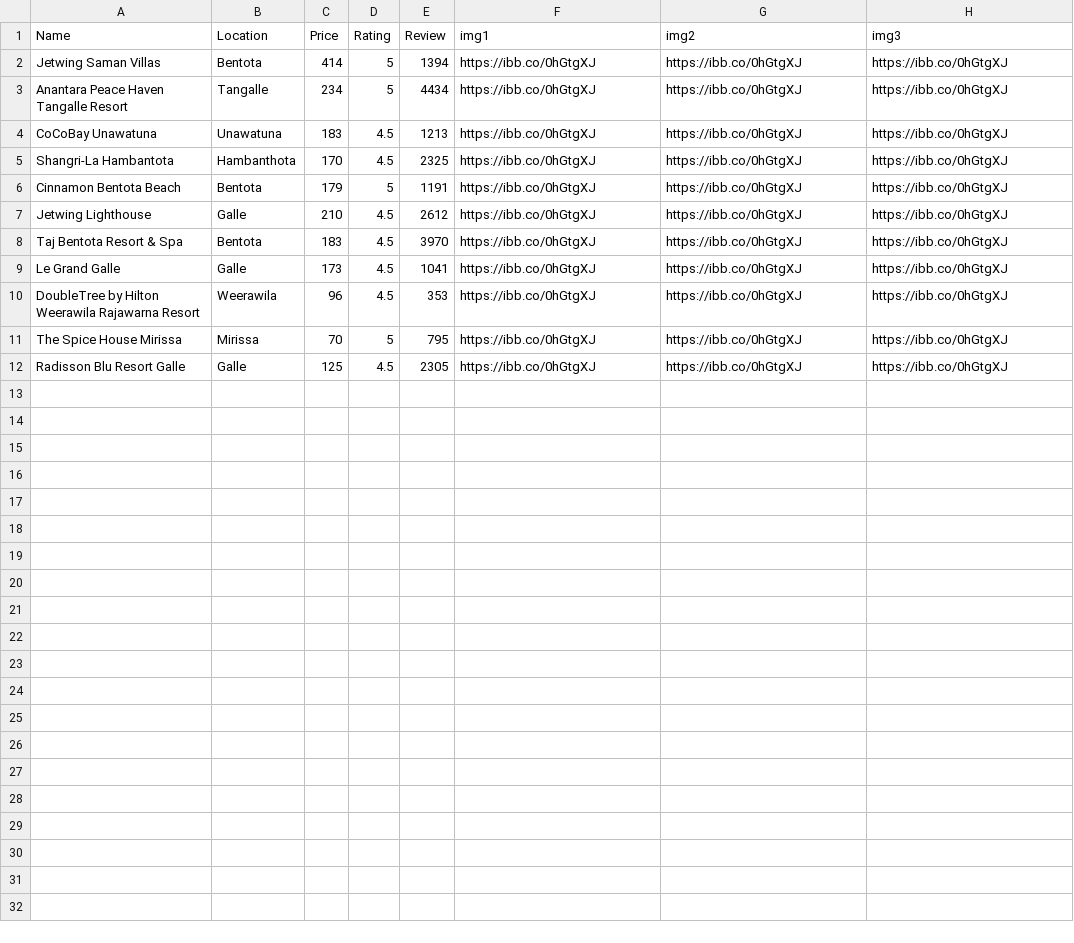
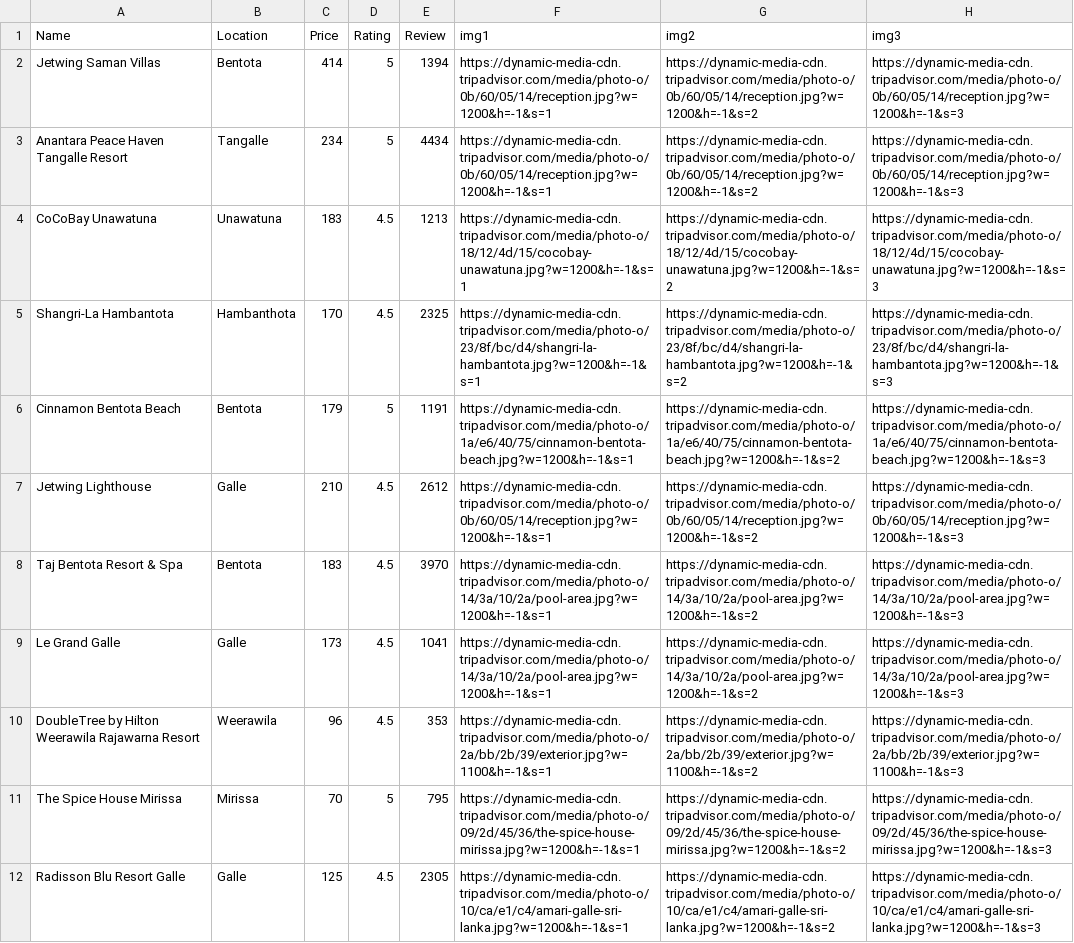
Before and after one commit to DushanSenadheera/project_rover, a CSV file: model/data/accomadations.csv, drawn as a sheet.

Commit message:
update dataset

```diff
--- a/model/data/accomadations.csv
+++ b/model/data/accomadations.csv
@@ -1,12 +1,12 @@
 Name,Location,Price,Rating,Review,img1,img2,img3
-Jetwing Saman Villas,Bentota,414,5,1394,https://ibb.co/0hGtgXJ,https://ibb.co/0hGtgXJ,https://ibb.co/0hGtgXJ
-Anantara Peace Haven Tangalle Resort,Tangalle,234,5,4434,https://ibb.co/0hGtgXJ,https://ibb.co/0hGtgXJ,https://ibb.co/0hGtgXJ
-CoCoBay Unawatuna,Unawatuna,183,4.5,1213,https://ibb.co/0hGtgXJ,https://ibb.co/0hGtgXJ,https://ibb.co/0hGtgXJ
-Shangri-La Hambantota,Hambanthota,170,4.5,2325,https://ibb.co/0hGtgXJ,https://ibb.co/0hGtgXJ,https://ibb.co/0hGtgXJ
-Cinnamon Bentota Beach,Bentota,179,5,1191,https://ibb.co/0hGtgXJ,https://ibb.co/0hGtgXJ,https://ibb.co/0hGtgXJ
-Jetwing Lighthouse,Galle,210,4.5,2612,https://ibb.co/0hGtgXJ,https://ibb.co/0hGtgXJ,https://ibb.co/0hGtgXJ
-Taj Bentota Resort & Spa,Bentota,183,4.5,3970,https://ibb.co/0hGtgXJ,https://ibb.co/0hGtgXJ,https://ibb.co/0hGtgXJ
-Le Grand Galle,Galle,173,4.5,1041,https://ibb.co/0hGtgXJ,https://ibb.co/0hGtgXJ,https://ibb.co/0hGtgXJ
-DoubleTree by Hilton Weerawila Rajawarna Resort,Weerawila,96,4.5,353,https://ibb.co/0hGtgXJ,https://ibb.co/0hGtgXJ,https://ibb.co/0hGtgXJ
-The Spice House Mirissa,Mirissa,70,5,795,https://ibb.co/0hGtgXJ,https://ibb.co/0hGtgXJ,https://ibb.co/0hGtgXJ
-Radisson Blu Resort Galle,Galle,125,4.5,2305,https://ibb.co/0hGtgXJ,https://ibb.co/0hGtgXJ,https://ibb.co/0hGtgXJ
+Jetwing Saman Villas,Bentota,414,5,1394,https://dynamic-media-cdn.tripadvisor.com/media/photo-o/0b/60/05/14/reception.jpg?w=1200&h=-1&s=1,https://dynamic-media-cdn.tripadvisor.com/media/photo-o/0b/60/05/14/reception.jpg?w=1200&h=-1&s=2,https://dynamic-media-cdn.tripadvisor.com/media/photo-o/0b/60/05/14/reception.jpg?w=1200&h=-1&s=3
+Anantara Peace Haven Tangalle Resort,Tangalle,234,5,4434,https://dynamic-media-cdn.tripadvisor.com/media/photo-o/0b/60/05/14/reception.jpg?w=1200&h=-1&s=1,https://dynamic-media-cdn.tripadvisor.com/media/photo-o/0b/60/05/14/reception.jpg?w=1200&h=-1&s=2,https://dynamic-media-cdn.tripadvisor.com/media/photo-o/0b/60/05/14/reception.jpg?w=1200&h=-1&s=3
+CoCoBay Unawatuna,Unawatuna,183,4.5,1213,https://dynamic-media-cdn.tripadvisor.com/media/photo-o/18/12/4d/15/cocobay-unawatuna.jpg?w=1200&h=-1&s=1,https://dynamic-media-cdn.tripadvisor.com/media/photo-o/18/12/4d/15/cocobay-unawatuna.jpg?w=1200&h=-1&s=2,https://dynamic-media-cdn.tripadvisor.com/media/photo-o/18/12/4d/15/cocobay-unawatuna.jpg?w=1200&h=-1&s=3
+Shangri-La Hambantota,Hambanthota,170,4.5,2325,https://dynamic-media-cdn.tripadvisor.com/media/photo-o/23/8f/bc/d4/shangri-la-hambantota.jpg?w=1200&h=-1&s=1,https://dynamic-media-cdn.tripadvisor.com/media/photo-o/23/8f/bc/d4/shangri-la-hambantota.jpg?w=1200&h=-1&s=2,https://dynamic-media-cdn.tripadvisor.com/media/photo-o/23/8f/bc/d4/shangri-la-hambantota.jpg?w=1200&h=-1&s=3
+Cinnamon Bentota Beach,Bentota,179,5,1191,https://dynamic-media-cdn.tripadvisor.com/media/photo-o/1a/e6/40/75/cinnamon-bentota-beach.jpg?w=1200&h=-1&s=1,https://dynamic-media-cdn.tripadvisor.com/media/photo-o/1a/e6/40/75/cinnamon-bentota-beach.jpg?w=1200&h=-1&s=2,https://dynamic-media-cdn.tripadvisor.com/media/photo-o/1a/e6/40/75/cinnamon-bentota-beach.jpg?w=1200&h=-1&s=3
+Jetwing Lighthouse,Galle,210,4.5,2612,https://dynamic-media-cdn.tripadvisor.com/media/photo-o/0b/60/05/14/reception.jpg?w=1200&h=-1&s=1,https://dynamic-media-cdn.tripadvisor.com/media/photo-o/0b/60/05/14/reception.jpg?w=1200&h=-1&s=2,https://dynamic-media-cdn.tripadvisor.com/media/photo-o/0b/60/05/14/reception.jpg?w=1200&h=-1&s=3
+Taj Bentota Resort & Spa,Bentota,183,4.5,3970,https://dynamic-media-cdn.tripadvisor.com/media/photo-o/14/3a/10/2a/pool-area.jpg?w=1200&h=-1&s=1,https://dynamic-media-cdn.tripadvisor.com/media/photo-o/14/3a/10/2a/pool-area.jpg?w=1200&h=-1&s=2,https://dynamic-media-cdn.tripadvisor.com/media/photo-o/14/3a/10/2a/pool-area.jpg?w=1200&h=-1&s=3
+Le Grand Galle,Galle,173,4.5,1041,https://dynamic-media-cdn.tripadvisor.com/media/photo-o/14/3a/10/2a/pool-area.jpg?w=1200&h=-1&s=1,https://dynamic-media-cdn.tripadvisor.com/media/photo-o/14/3a/10/2a/pool-area.jpg?w=1200&h=-1&s=2,https://dynamic-media-cdn.tripadvisor.com/media/photo-o/14/3a/10/2a/pool-area.jpg?w=1200&h=-1&s=3
+DoubleTree by Hilton Weerawila Rajawarna Resort,Weerawila,96,4.5,353,https://dynamic-media-cdn.tripadvisor.com/media/photo-o/2a/bb/2b/39/exterior.jpg?w=1100&h=-1&s=1,https://dynamic-media-cdn.tripadvisor.com/media/photo-o/2a/bb/2b/39/exterior.jpg?w=1100&h=-1&s=2,https://dynamic-media-cdn.tripadvisor.com/media/photo-o/2a/bb/2b/39/exterior.jpg?w=1100&h=-1&s=3
+The Spice House Mirissa,Mirissa,70,5,795,https://dynamic-media-cdn.tripadvisor.com/media/photo-o/09/2d/45/36/the-spice-house-mirissa.jpg?w=1200&h=-1&s=1,https://dynamic-media-cdn.tripadvisor.com/media/photo-o/09/2d/45/36/the-spice-house-mirissa.jpg?w=1200&h=-1&s=2,https://dynamic-media-cdn.tripadvisor.com/media/photo-o/09/2d/45/36/the-spice-house-mirissa.jpg?w=1200&h=-1&s=3
+Radisson Blu Resort Galle,Galle,125,4.5,2305,https://dynamic-media-cdn.tripadvisor.com/media/photo-o/10/ca/e1/c4/amari-galle-sri-lanka.jpg?w=1200&h=-1&s=1,https://dynamic-media-cdn.tripadvisor.com/media/photo-o/10/ca/e1/c4/amari-galle-sri-lanka.jpg?w=1200&h=-1&s=2,https://dynamic-media-cdn.tripadvisor.com/media/photo-o/10/ca/e1/c4/amari-galle-sri-lanka.jpg?w=1200&h=-1&s=3
```
Also changed, not shown: 7 other files.
